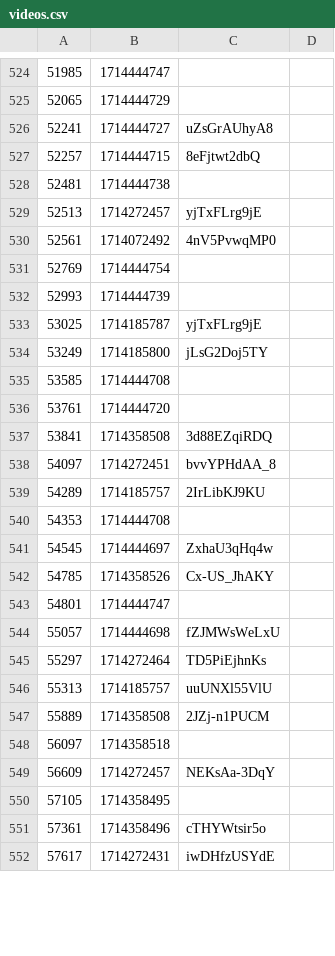
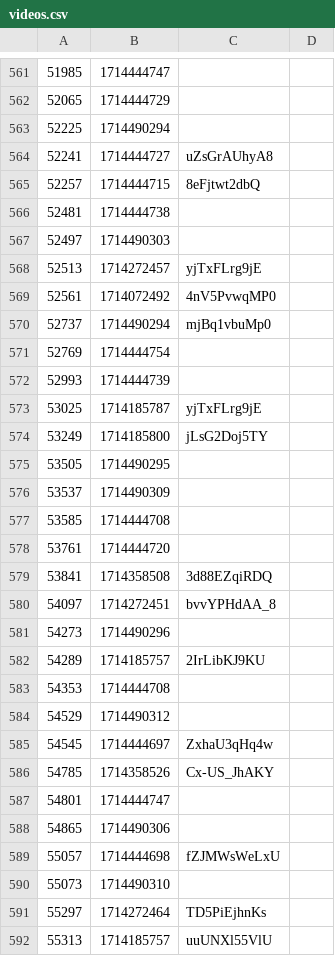
Before and after one commit to volodymyrspace/assets, a CSV file: definitions/videos.csv, drawn as a sheet; only a part is shown, gaps mark what is left out; the shorter side is filled out with more unchanged rows; the diff covers the shown part only; the diff names each change by its address in the sheet, - before the commit and + after, or states it on an @@ line.

```diff
--- a/definitions/videos.csv
+++ b/definitions/videos.csv
+row 563: 52225 | 1714490294
+row 567: 52497 | 1714490303
+row 570: 52737 | 1714490294 | mjBq1vbuMp0
+row 575: 53505 | 1714490295
+row 576: 53537 | 1714490309
+row 581: 54273 | 1714490296
+row 584: 54529 | 1714490312
+row 588: 54865 | 1714490306
+row 590: 55073 | 1714490310
```
Also changed, not shown: 40 added rows and 58 edited cells elsewhere in this file.
